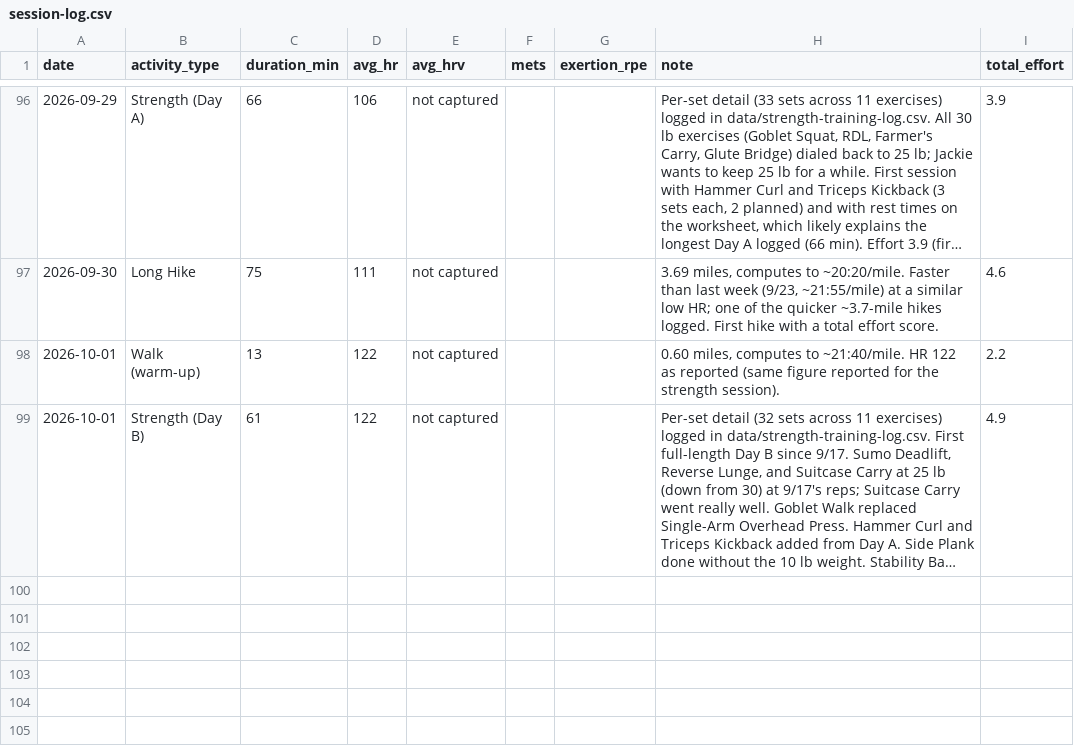
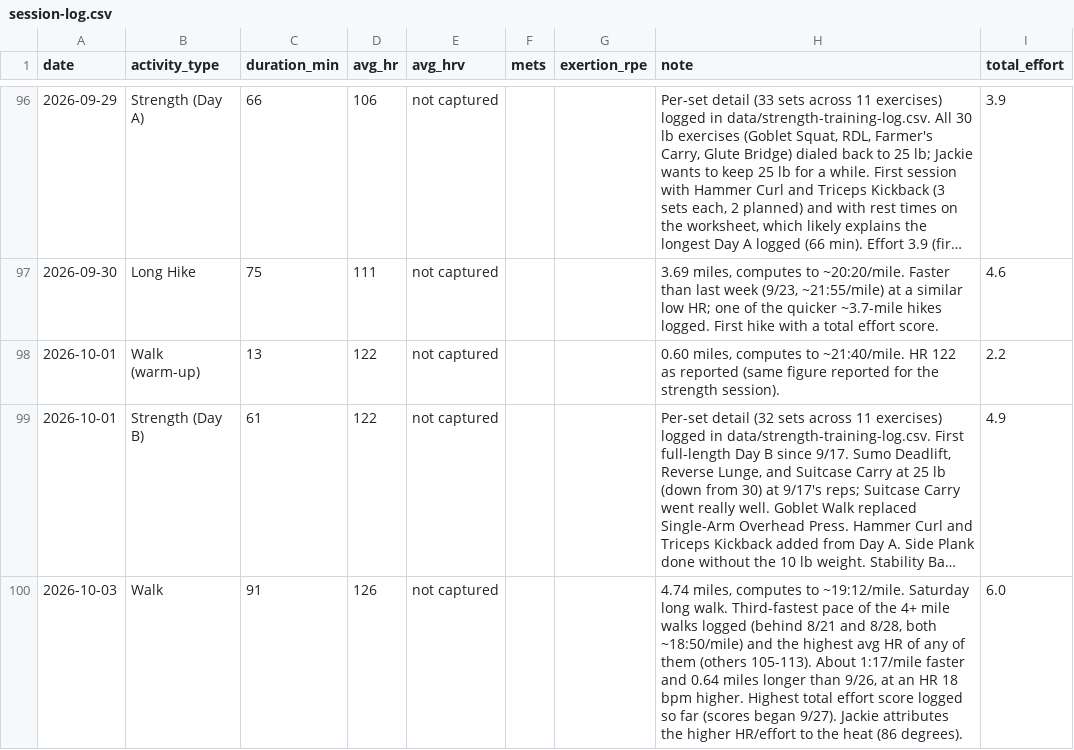
Before and after one commit to Synnovatia/Synnovatia-AIOS, a CSV file: personal/workout-logs/session-log.csv, drawn as a sheet; only a part is shown, gaps mark what is left out; long unchanged cells end in …; the diff names each change by its address in the sheet, - before the commit and + after, or states it on an @@ line.

Commit message:
10/3 walk logged with heat note; 10/4 Day C worksheet built with Glute Bridge swap and two new arm exercises; sweet tooth list added to meal plan; dashboard refreshes; history updated

```diff
--- a/personal/workout-logs/session-log.csv
+++ b/personal/workout-logs/session-log.csv
+row 100: 2026-10-03 | Walk | 91 | 126 | not captured |  |  | 4.74 miles, computes to ~19:12/mile. Saturday long walk. Third-fastest pace of the 4+ mile walks logged (behind 8/21 and 8/28, both ~18:50/mile) and the highest avg HR of any of them (others 105-113). About 1:17/mile faster and 0.64 miles longer than 9/26, at an HR 18 bpm higher. Highest total effort score logged so far (scores began 9/27). Jackie attributes the higher HR/effort to the heat (86 degrees). | 6.0
```
Also changed, not shown: 8 other files.
